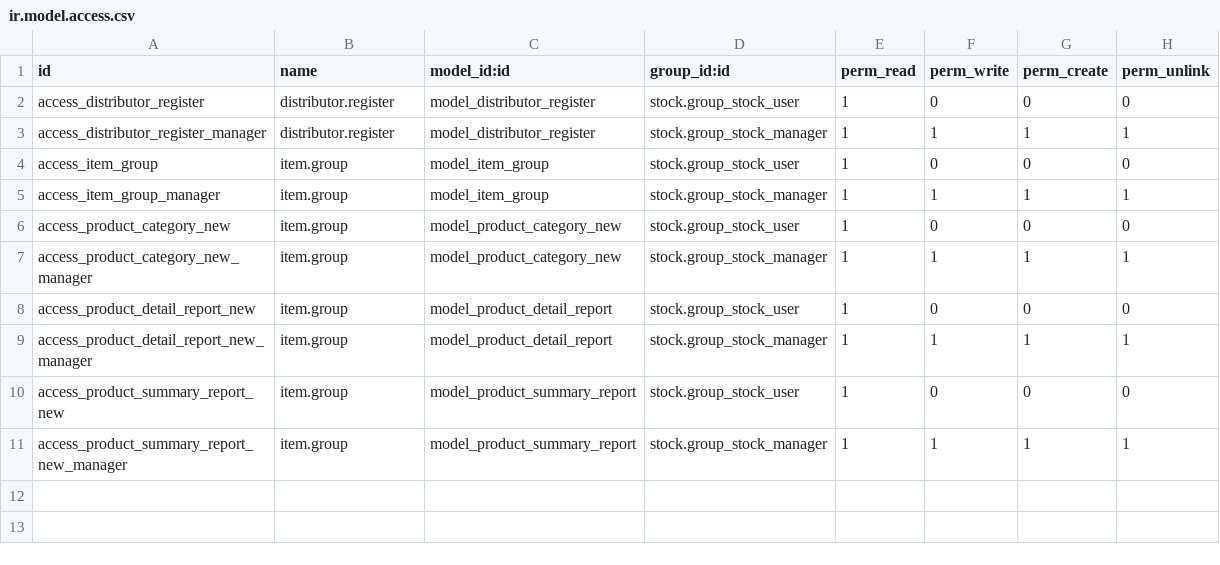
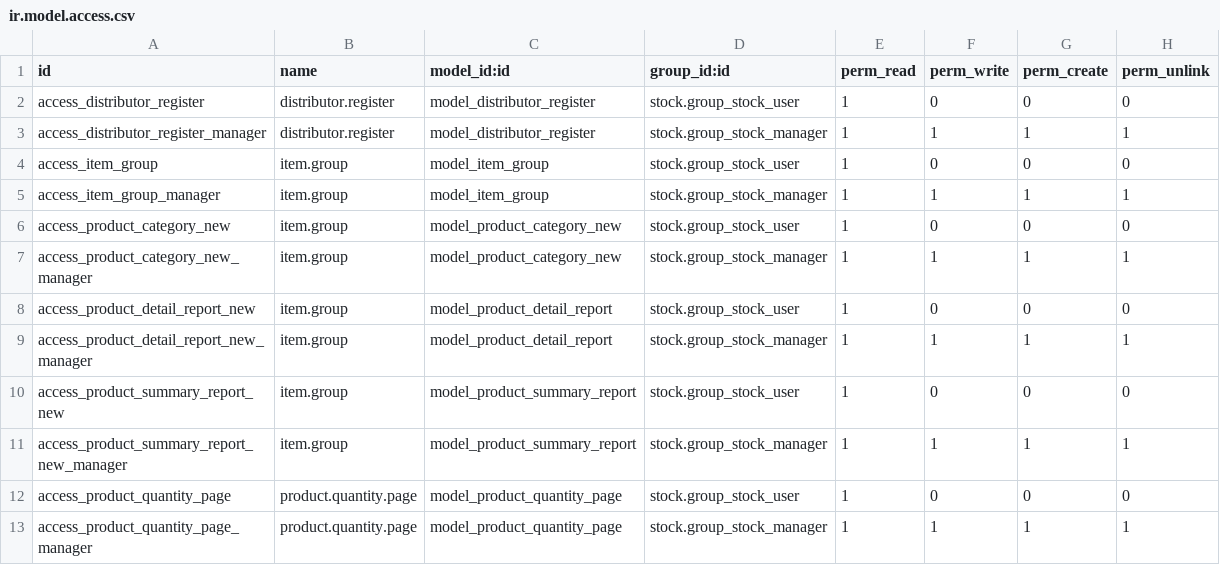
Before and after one commit to towuudorj/vertexmon_erp_v17, a CSV file: l10n_mn_stock/security/ir.model.access.csv, drawn as a sheet; the diff names each change by its address in the sheet, - before the commit and + after, or states it on an @@ line.

```diff
--- a/l10n_mn_stock/security/ir.model.access.csv
+++ b/l10n_mn_stock/security/ir.model.access.csv
+row 12: access_product_quantity_page | product.quantity.page | model_product_quantity_page | stock.group_stock_user | 1 | 0 | 0 | 0
+row 13: access_product_quantity_page_manager | product.quantity.page | model_product_quantity_page | stock.group_stock_manager | 1 | 1 | 1 | 1
```
Also changed, not shown: l10n_mn_purchase/security/ir.model.access.csv, 21 other files.
